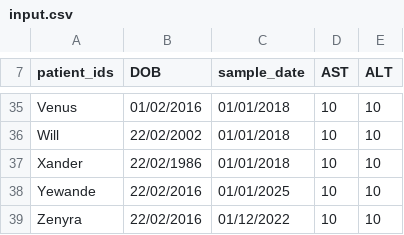
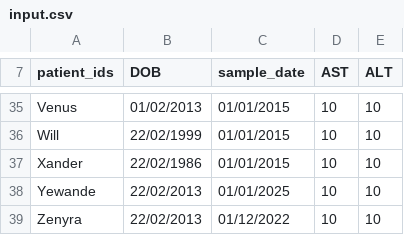
Before and after one commit to isaric4c/isaric4c.github.io, a CSV file: salt/code/input.csv, drawn as a sheet; only a part is shown, gaps mark what is left out; the diff covers the shown part only; the diff names each change by its address in the sheet, - before the commit and + after, or states it on an @@ line.

```diff
--- a/salt/code/input.csv
+++ b/salt/code/input.csv
-B35 (DOB): 01/02/2016
+B35 (DOB): 01/02/2013
-C35:C37 (sample_date): 01/01/2018
+C35:C37 (sample_date): 01/01/2015
-B36 (DOB): 22/02/2002
+B36 (DOB): 22/02/1999
-B38:B39 (DOB): 22/02/2016
+B38:B39 (DOB): 22/02/2013
```
Also changed, not shown: 45 edited cells elsewhere in this file, 4 other files.
